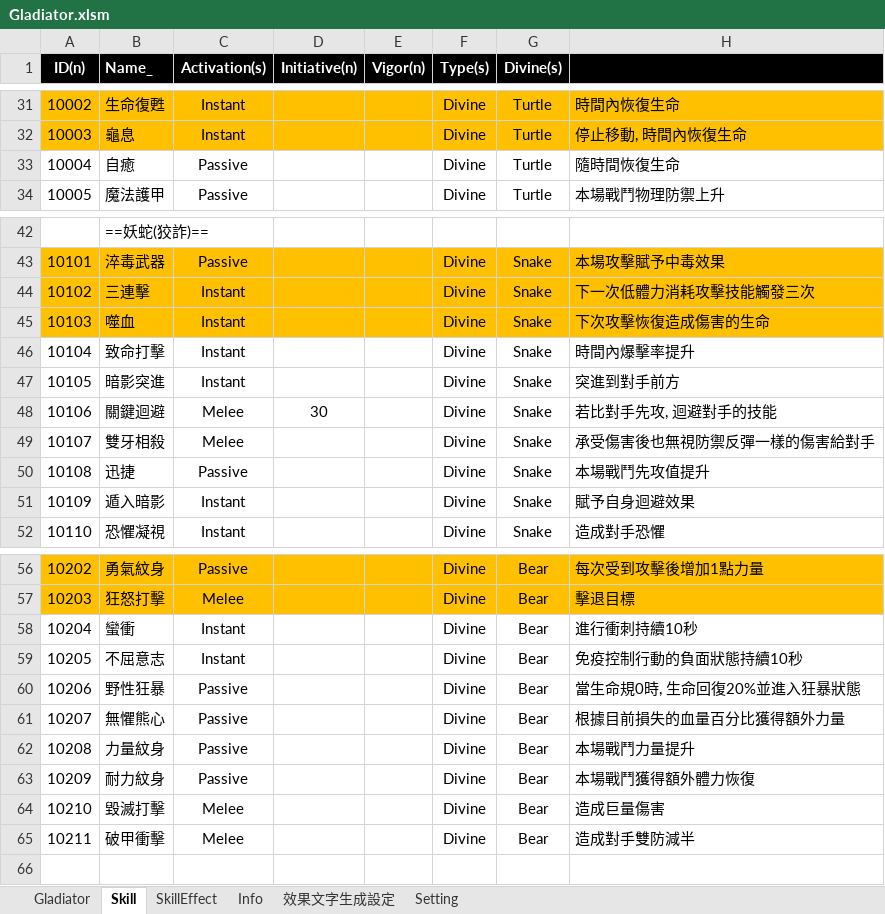
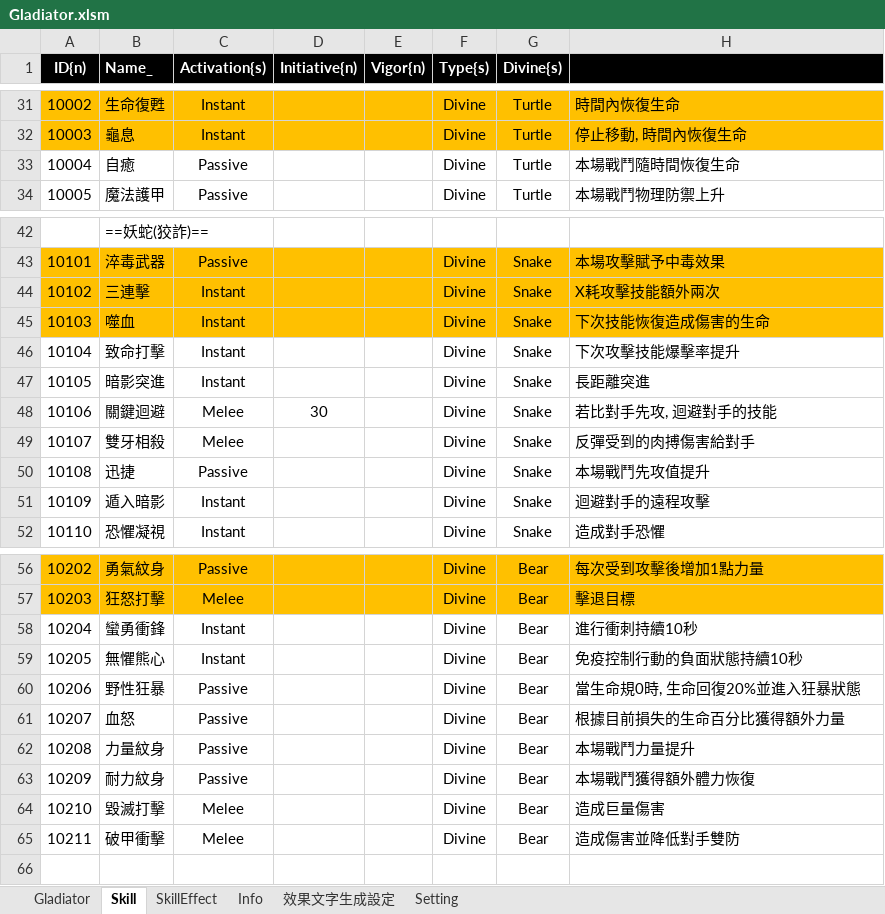
Before and after one commit to pixiesfordev/gladiators, an Excel workbook: Design/Gladiator.xlsm, sheet Skill, drawn as a sheet; only a part is shown, gaps mark what is left out; values as stored, in another font and other column widths than the file's, no borders; the diff covers the shown part only; the diff names each change by its address in the sheet, - before the commit and + after, or states it on an @@ line.

```diff
--- a/Design/Gladiator.xlsm (sheet Skill)
+++ b/Design/Gladiator.xlsm (sheet Skill)
-A1: ID(n)
+A1: ID{n)
-C1: Activation(s)
+C1: Activation{s)
-D1: Initiative(n)
+D1: Initiative{n)
-E1: Vigor(n)
+E1: Vigor{n)
-F1: Type(s)
+F1: Type{s)
-G1: Divine(s)
+G1: Divine{s)
-H33: 隨時間恢復生命
+H33: 本場戰鬥隨時間恢復生命
-H44: 下一次低體力消耗攻擊技能觸發三次
+H44: X耗攻擊技能額外兩次
-H45: 下次攻擊恢復造成傷害的生命
+H45: 下次技能恢復造成傷害的生命
-H46: 時間內爆擊率提升
+H46: 下次攻擊技能爆擊率提升
-H47: 突進到對手前方
+H47: 長距離突進
-H49: 承受傷害後也無視防禦反彈一樣的傷害給對手
+H49: 反彈受到的肉搏傷害給對手
-H51: 賦予自身迴避效果
+H51: 迴避對手的遠程攻擊
-B58 (Name_): 蠻衝
+B58 (Name_): 蠻勇衝鋒
-B59 (Name_): 不屈意志
+B59 (Name_): 無懼熊心
-B61 (Name_): 無懼熊心
+B61 (Name_): 血怒
-H61: 根據目前損失的血量百分比獲得額外力量
+H61: 根據目前損失的生命百分比獲得額外力量
-H65: 造成對手雙防減半
+H65: 造成傷害並降低對手雙防
```
Also changed, not shown: 4 edited cells elsewhere in this sheet, sheet SkillEffect, sheet Setting, sheet Gladiator.
